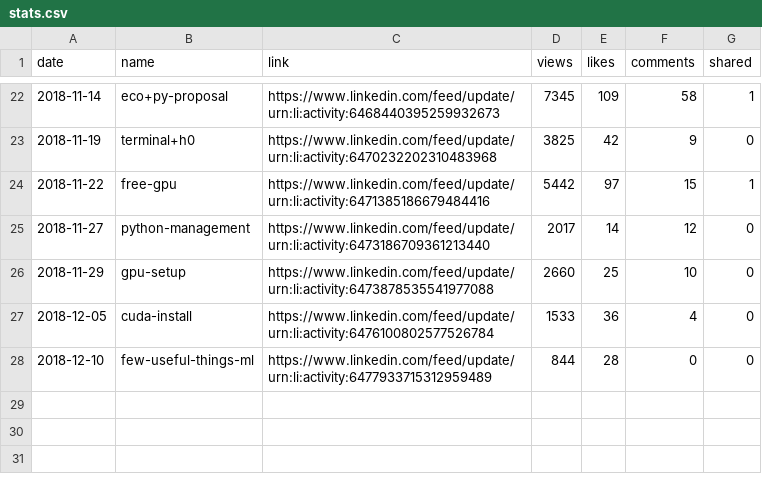
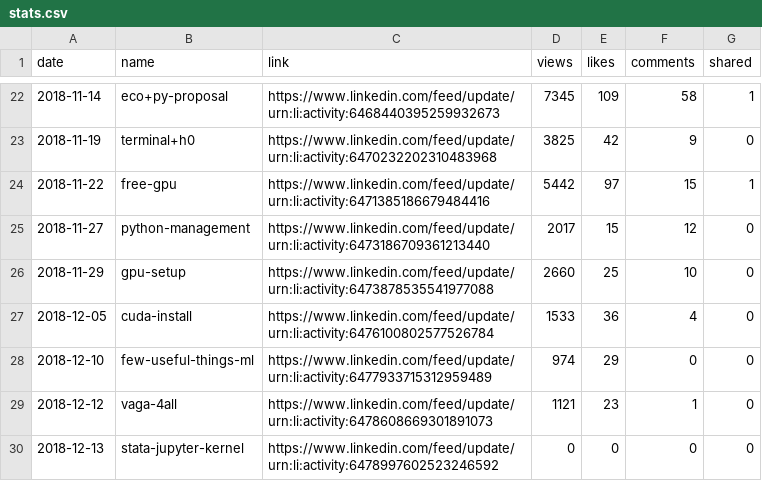
Before and after one commit to jayme-anchante/linkedin-posts, a CSV file: stats.csv, drawn as a sheet; only a part is shown, gaps mark what is left out.

Commit message:
stats

```diff
--- a/stats.csv
+++ b/stats.csv
@@ -24,5 +24,7 @@ date,name,link,views,likes,comments,shared
 2018-11-22,free-gpu,https://www.linkedin.com/feed/update/urn:li:activity:6471385186679484416,5442,97,15,1
-2018-11-27,python-management,https://www.linkedin.com/feed/update/urn:li:activity:6473186709361213440,2017,14,12,0
+2018-11-27,python-management,https://www.linkedin.com/feed/update/urn:li:activity:6473186709361213440,2017,15,12,0
 2018-11-29,gpu-setup,https://www.linkedin.com/feed/update/urn:li:activity:6473878535541977088,2660,25,10,0
 2018-12-05,cuda-install,https://www.linkedin.com/feed/update/urn:li:activity:6476100802577526784,1533,36,4,0
-2018-12-10,few-useful-things-ml,https://www.linkedin.com/feed/update/urn:li:activity:6477933715312959489,844,28,0,0
+2018-12-10,few-useful-things-ml,https://www.linkedin.com/feed/update/urn:li:activity:6477933715312959489,974,29,0,0
+2018-12-12,vaga-4all,https://www.linkedin.com/feed/update/urn:li:activity:6478608669301891073,1121,23,1,0
+2018-12-13,stata-jupyter-kernel,https://www.linkedin.com/feed/update/urn:li:activity:6478997602523246592,0,0,0,0
```
